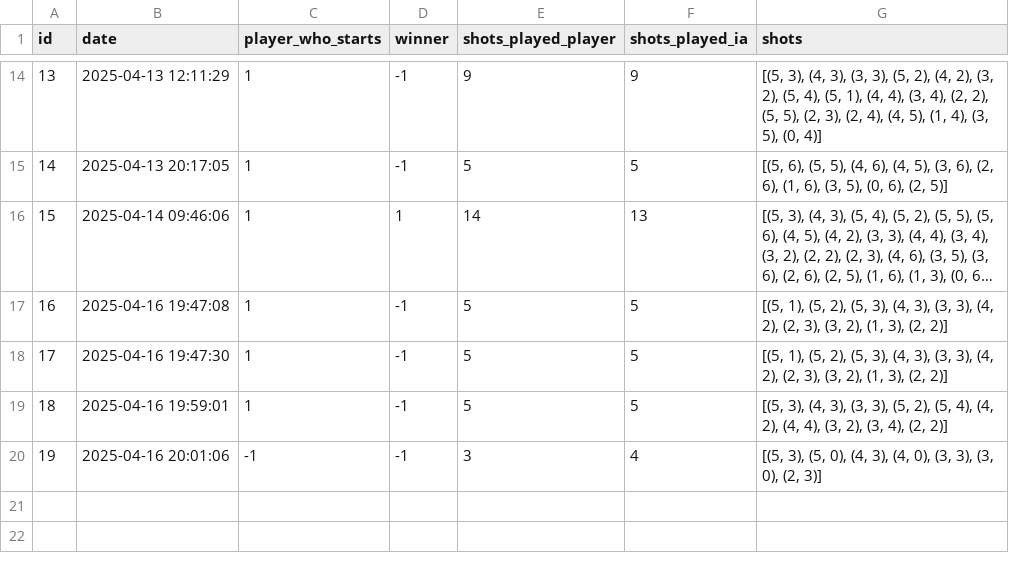
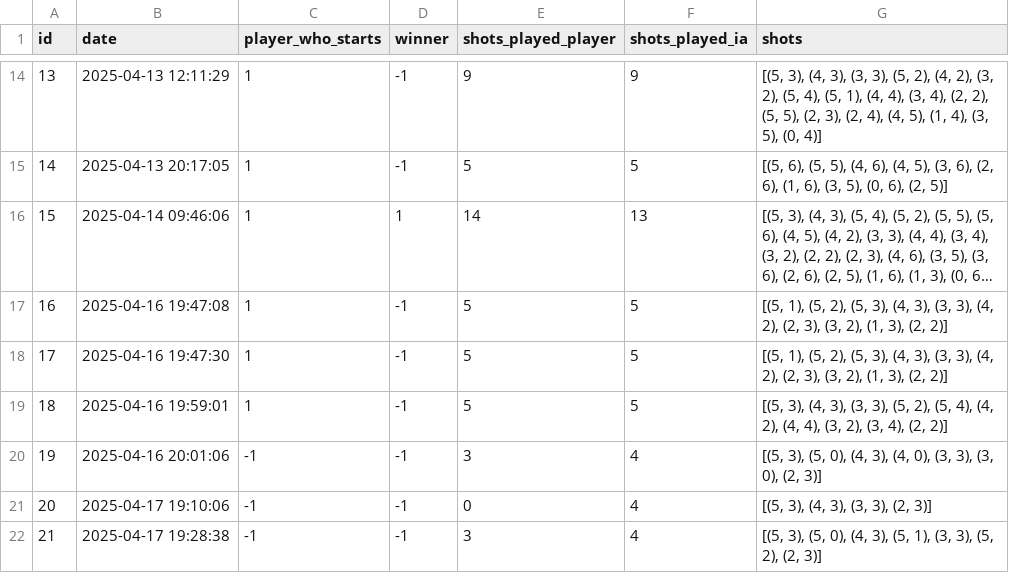
Before and after one commit to MelfStudent/Puissance4_python, a CSV file: Data/game_data.csv, drawn as a sheet; only a part is shown, gaps mark what is left out; long unchanged cells end in …; the diff names each change by its address in the sheet, - before the commit and + after, or states it on an @@ line.

```diff
--- a/Data/game_data.csv
+++ b/Data/game_data.csv
+row 21: 20 | 2025-04-17 19:10:06 | -1 | -1 | 0 | 4 | [(5, 3), (4, 3), (3, 3), (2, 3)]
+row 22: 21 | 2025-04-17 19:28:38 | -1 | -1 | 3 | 4 | [(5, 3), (5, 0), (4, 3), (5, 1), (3, 3), (5, 2), (2, 3)]
```
Also changed, not shown: 4 other files.
